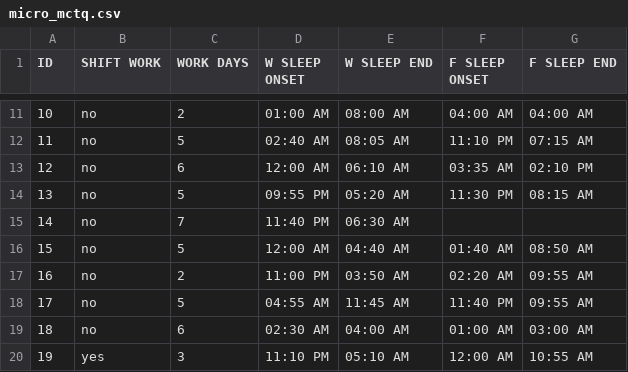
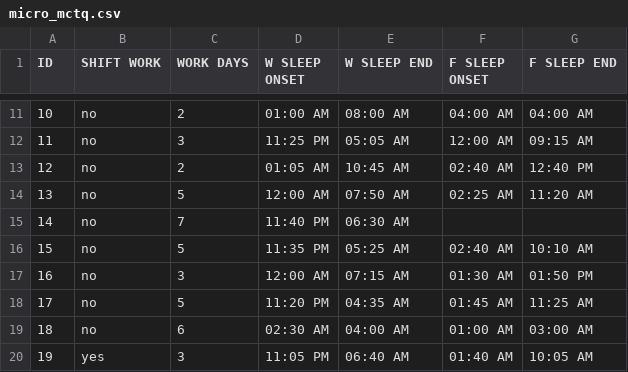
Before and after one commit to ropensci/mctq, a CSV file: inst/extdata/micro_mctq.csv, drawn as a sheet; only a part is shown, gaps mark what is left out; the diff covers the shown part only.

```diff
--- a/inst/extdata/micro_mctq.csv
+++ b/inst/extdata/micro_mctq.csv
@@ -11,10 +11,10 @@ ID,SHIFT WORK,WORK DAYS,W SLEEP ONSET,W SLEEP END,F SLEEP ONSET,F SLEEP END
 10,no,2,01:00 AM,08:00 AM,04:00 AM,04:00 AM
-11,no,5,02:40 AM,08:05 AM,11:10 PM,07:15 AM
-12,no,6,12:00 AM,06:10 AM,03:35 AM,02:10 PM
-13,no,5,09:55 PM,05:20 AM,11:30 PM,08:15 AM
+11,no,3,11:25 PM,05:05 AM,12:00 AM,09:15 AM
+12,no,2,01:05 AM,10:45 AM,02:40 AM,12:40 PM
+13,no,5,12:00 AM,07:50 AM,02:25 AM,11:20 AM
 14,no,7,11:40 PM,06:30 AM,,
-15,no,5,12:00 AM,04:40 AM,01:40 AM,08:50 AM
-16,no,2,11:00 PM,03:50 AM,02:20 AM,09:55 AM
-17,no,5,04:55 AM,11:45 AM,11:40 PM,09:55 AM
+15,no,5,11:35 PM,05:25 AM,02:40 AM,10:10 AM
+16,no,3,12:00 AM,07:15 AM,01:30 AM,01:50 PM
+17,no,5,11:20 PM,04:35 AM,01:45 AM,11:25 AM
 18,no,6,02:30 AM,04:00 AM,01:00 AM,03:00 AM
-19,yes,3,11:10 PM,05:10 AM,12:00 AM,10:55 AM
+19,yes,3,11:05 PM,06:40 AM,01:40 AM,10:05 AM
```
Also changed, not shown: 137 edited cells elsewhere in this file, inst/extdata/std_mctq.csv, 42 other files.
